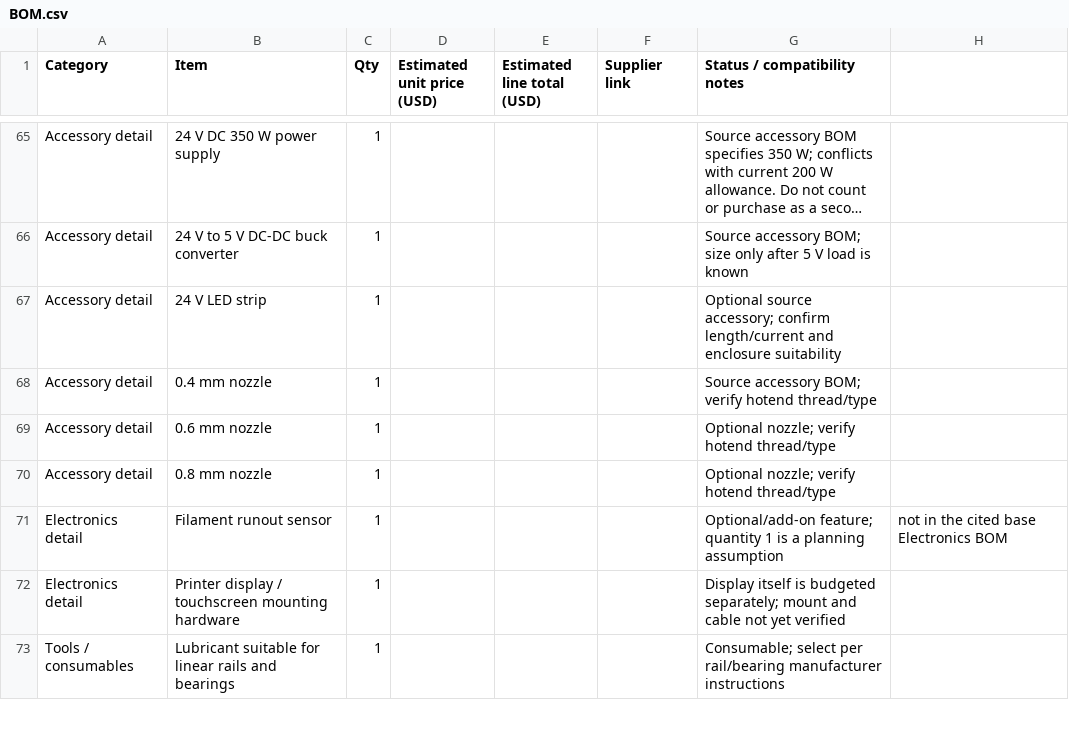
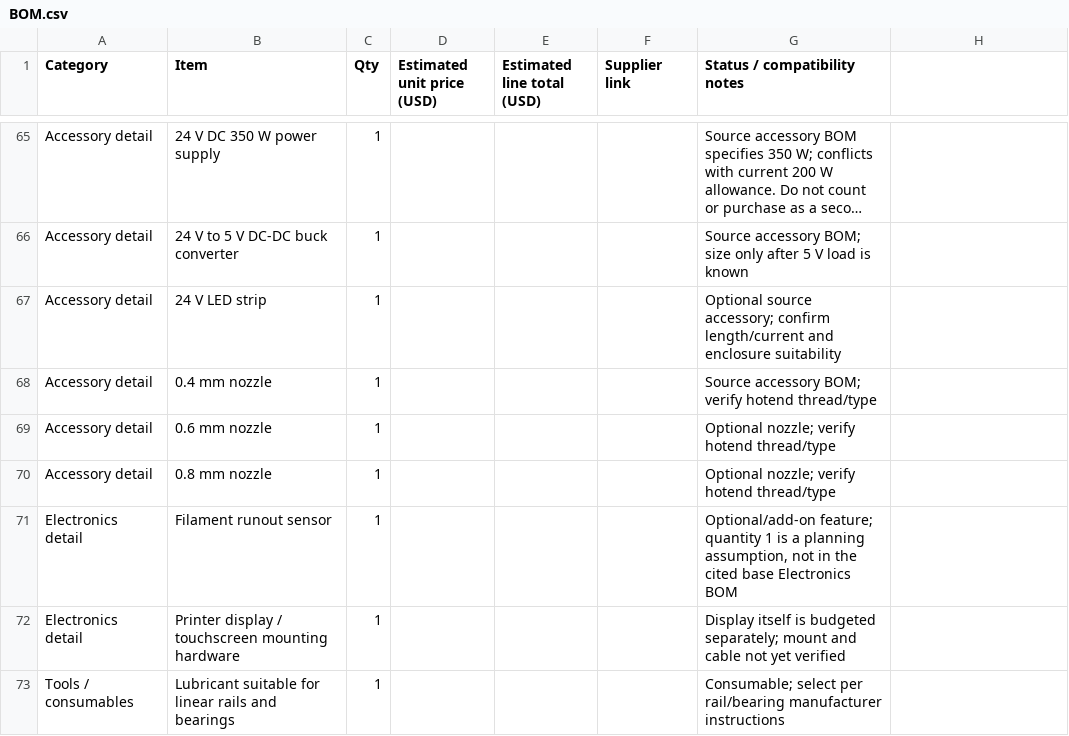
Before and after one commit to sahib222/custom-MY-CoreXY-3D-Printer, a CSV file: BOM.csv, drawn as a sheet; only a part is shown, gaps mark what is left out; long unchanged cells end in ….

Commit message:
Fix final malformed CSV note field

```diff
--- a/BOM.csv
+++ b/BOM.csv
@@ -70,3 +70,3 @@ Accessory detail,0.6 mm nozzle,1,,,,Optional nozzle; verify hotend thread/type
 Accessory detail,0.8 mm nozzle,1,,,,Optional nozzle; verify hotend thread/type
-Electronics detail,Filament runout sensor,1,,,,Optional/add-on feature; quantity 1 is a planning assumption, not in the cited base Electronics BOM
+Electronics detail,Filament runout sensor,1,,,,"Optional/add-on feature; quantity 1 is a planning assumption, not in the cited base Electronics BOM"
 Electronics detail,Printer display / touchscreen mounting hardware,1,,,,Display itself is budgeted separately; mount and cable not yet verified
```
